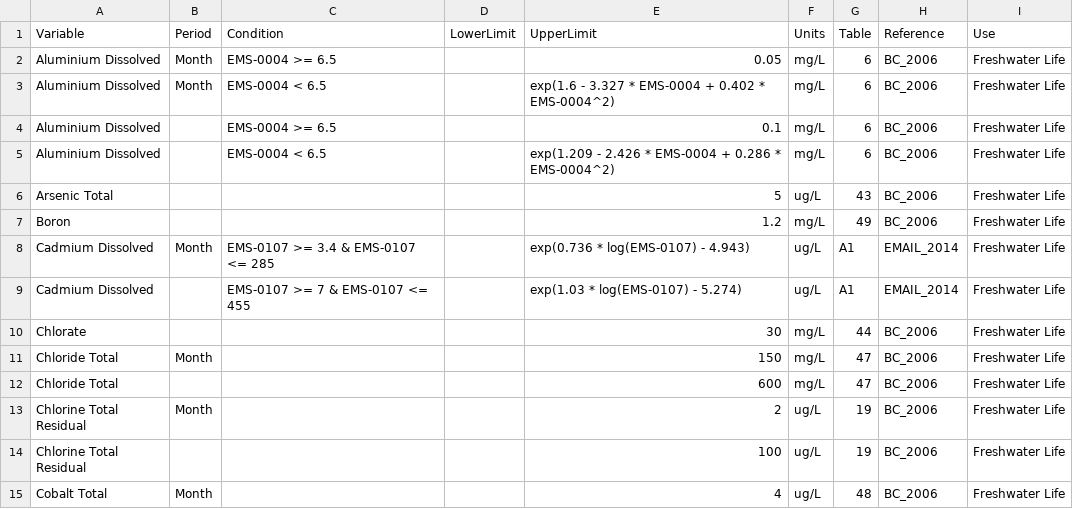
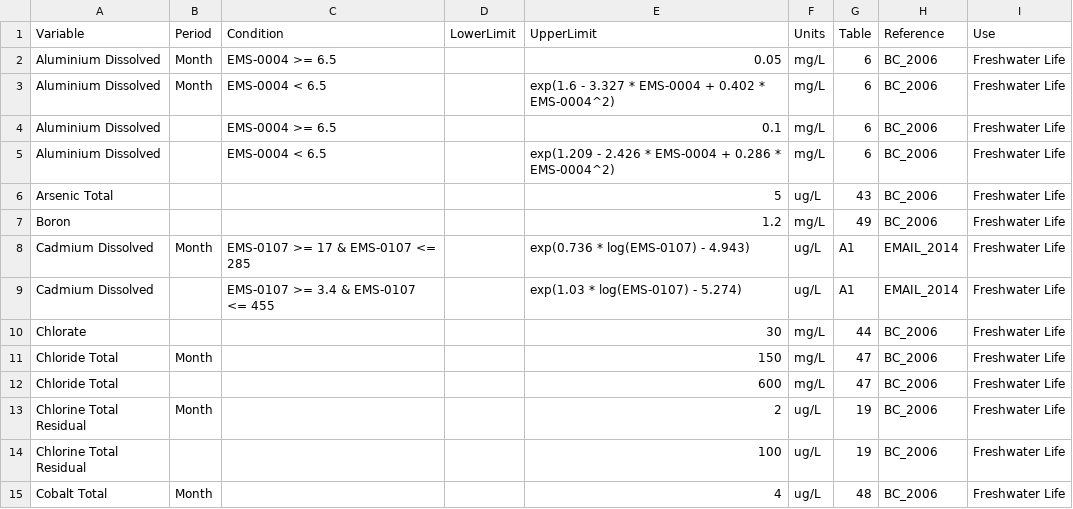
Before and after one commit to bcgov/wqbc, a CSV file: data-raw/limits.csv, drawn as a sheet; only a part is shown.

Commit message:
updated Cadmium conditions based on limits-corrections.xlsx

```diff
--- a/data-raw/limits.csv
+++ b/data-raw/limits.csv
@@ -7,4 +7,4 @@ Arsenic Total,,,,5,ug/L,43,BC_2006,Freshwater Life
 Boron,,,,1.2,mg/L,49,BC_2006,Freshwater Life
-Cadmium Dissolved,Month,EMS-0107 >= 3.4 & EMS-0107 <= 285,,exp(0.736 * log(EMS-0107) - 4.943),ug/L,A1,EMAIL_2014,Freshwater Life
-Cadmium Dissolved,,EMS-0107 >= 7 & EMS-0107 <= 455,,exp(1.03 * log(EMS-0107) - 5.274),ug/L,A1,EMAIL_2014,Freshwater Life
+Cadmium Dissolved,Month,EMS-0107 >= 17 & EMS-0107 <= 285,,exp(0.736 * log(EMS-0107) - 4.943),ug/L,A1,EMAIL_2014,Freshwater Life
+Cadmium Dissolved,,EMS-0107 >= 3.4 & EMS-0107 <= 455,,exp(1.03 * log(EMS-0107) - 5.274),ug/L,A1,EMAIL_2014,Freshwater Life
 Chlorate,,,,30,mg/L,44,BC_2006,Freshwater Life
```
